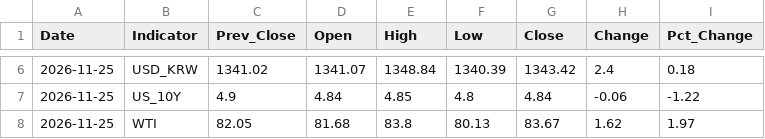
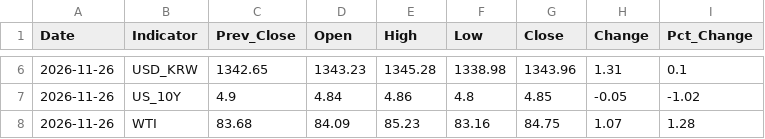
Before and after one commit to elviscabar/Indicator_Tracker, a CSV file: indicators_history.csv, drawn as a sheet; only a part is shown, gaps mark what is left out; the diff covers the shown part only.

```diff
--- a/indicators_history.csv
+++ b/indicators_history.csv
@@ -6,3 +6,3 @@ Date,Indicator,Prev_Close,Open,High,Low,Close,Change,Pct_Change
-2026-11-25,USD_KRW,1341.02,1341.07,1348.84,1340.39,1343.42,2.4,0.18
-2026-11-25,US_10Y,4.9,4.84,4.85,4.8,4.84,-0.06,-1.22
-2026-11-25,WTI,82.05,81.68,83.8,80.13,83.67,1.62,1.97
+2026-11-26,USD_KRW,1342.65,1343.23,1345.28,1338.98,1343.96,1.31,0.1
+2026-11-26,US_10Y,4.9,4.84,4.86,4.8,4.85,-0.05,-1.02
+2026-11-26,WTI,83.68,84.09,85.23,83.16,84.75,1.07,1.28
```
Also changed, not shown: 32 edited cells elsewhere in this file.
